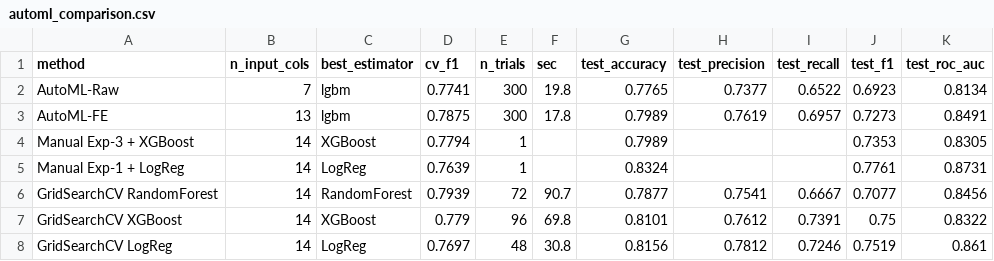
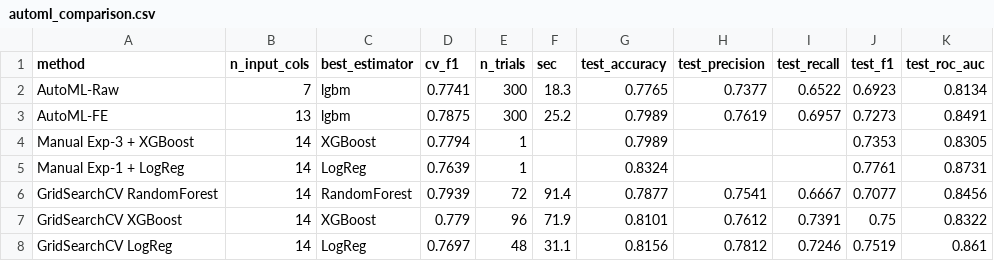
Before and after one commit to haeolsong/titanic-feature-engineering, a CSV file: results/automl_comparison.csv, drawn as a sheet.

```diff
--- a/results/automl_comparison.csv
+++ b/results/automl_comparison.csv
@@ -1,8 +1,8 @@
 method,n_input_cols,best_estimator,cv_f1,n_trials,sec,test_accuracy,test_precision,test_recall,test_f1,test_roc_auc
-AutoML-Raw,7,lgbm,0.7741,300,19.8,0.7765,0.7377,0.6522,0.6923,0.8134
-AutoML-FE,13,lgbm,0.7875,300,17.8,0.7989,0.7619,0.6957,0.7273,0.8491
+AutoML-Raw,7,lgbm,0.7741,300,18.3,0.7765,0.7377,0.6522,0.6923,0.8134
+AutoML-FE,13,lgbm,0.7875,300,25.2,0.7989,0.7619,0.6957,0.7273,0.8491
 Manual Exp-3 + XGBoost,14,XGBoost,0.7794,1,,0.7989,,,0.7353,0.8305
 Manual Exp-1 + LogReg,14,LogReg,0.7639,1,,0.8324,,,0.7761,0.8731
-GridSearchCV RandomForest,14,RandomForest,0.7939,72,90.7,0.7877,0.7541,0.6667,0.7077,0.8456
-GridSearchCV XGBoost,14,XGBoost,0.779,96,69.8,0.8101,0.7612,0.7391,0.75,0.8322
-GridSearchCV LogReg,14,LogReg,0.7697,48,30.8,0.8156,0.7812,0.7246,0.7519,0.861
+GridSearchCV RandomForest,14,RandomForest,0.7939,72,91.4,0.7877,0.7541,0.6667,0.7077,0.8456
+GridSearchCV XGBoost,14,XGBoost,0.779,96,71.9,0.8101,0.7612,0.7391,0.75,0.8322
+GridSearchCV LogReg,14,LogReg,0.7697,48,31.1,0.8156,0.7812,0.7246,0.7519,0.861
```
Also changed, not shown: results/all_results.csv, results/automl_estimators.csv, 30 other files.
